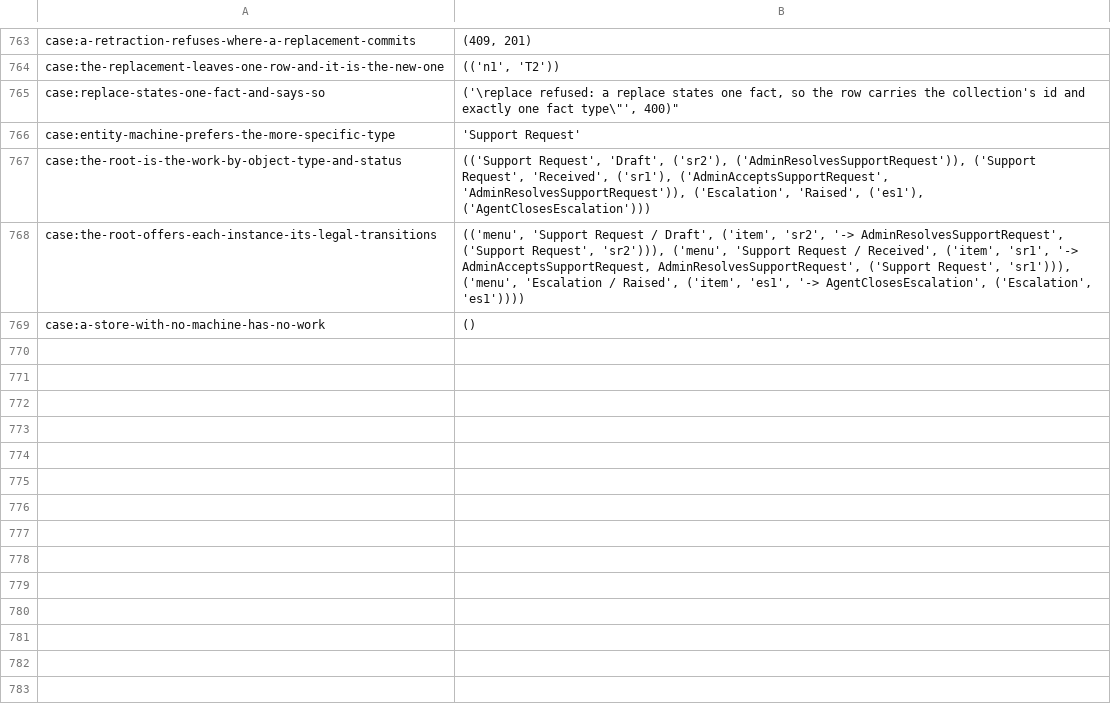
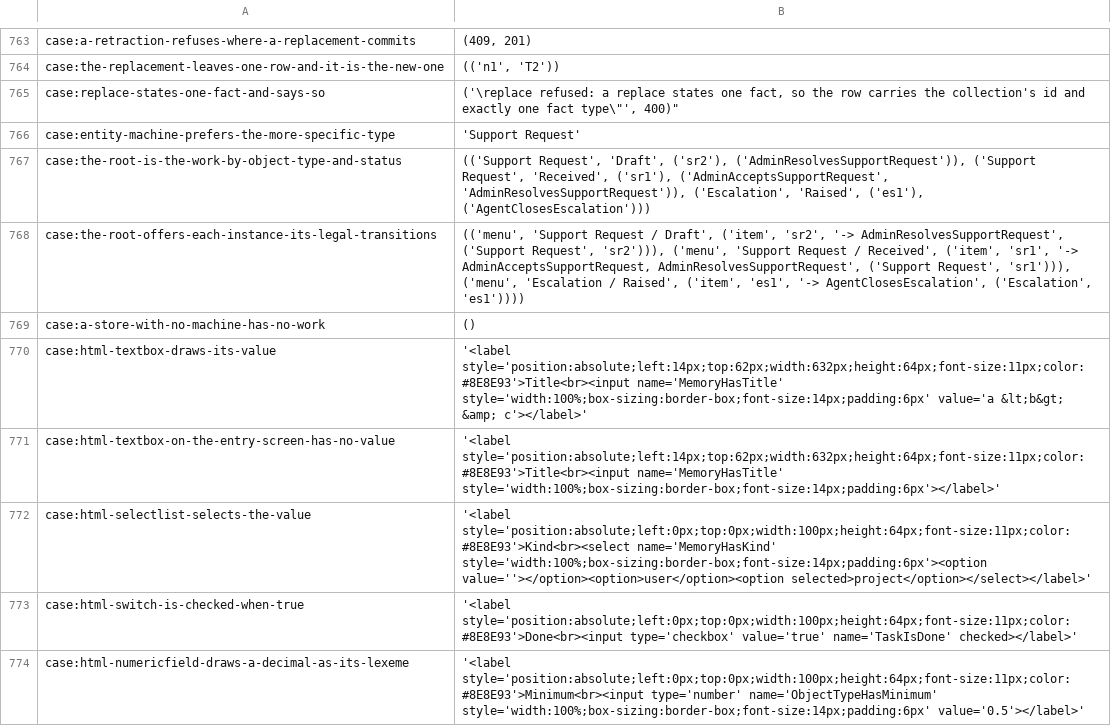
Before and after one commit to sam-lippert/arest, a TSV file: engine/shared/expected-cases.tsv, drawn as a sheet; only a part is shown, gaps mark what is left out; the diff names each change by its address in the sheet, - before the commit and + after, or states it on an @@ line.

```diff
--- a/engine/shared/expected-cases.tsv
+++ b/engine/shared/expected-cases.tsv
+row 770: case:html-textbox-draws-its-value | '<label style='position:absolute;left:14px;top:62px;width:632px;height:64px;font-size:11px;color:#8E8E93'>Title<br><input name='MemoryHasTitle' style='width:100%;box-sizing:border-box;font-size:14px;padding:6px' value='a &lt;b&gt; &amp; c'></label>'
+row 771: case:html-textbox-on-the-entry-screen-has-no-value | '<label style='position:absolute;left:14px;top:62px;width:632px;height:64px;font-size:11px;color:#8E8E93'>Title<br><input name='MemoryHasTitle' style='width:100%;box-sizing:border-box;font-size:14px;padding:6px'></label>'
+row 772: case:html-selectlist-selects-the-value | '<label style='position:absolute;left:0px;top:0px;width:100px;height:64px;font-size:11px;color:#8E8E93'>Kind<br><select name='MemoryHasKind' style='width:100%;box-sizing:border-box;font-size:14px;padding:6px'><option value=''></option><option>user</option><option selected>project</option></select></label>'
+row 773: case:html-switch-is-checked-when-true | '<label style='position:absolute;left:0px;top:0px;width:100px;height:64px;font-size:11px;color:#8E8E93'>Done<br><input type='checkbox' value='true' name='TaskIsDone' checked></label>'
+row 774: case:html-numericfield-draws-a-decimal-as-its-lexeme | '<label style='position:absolute;left:0px;top:0px;width:100px;height:64px;font-size:11px;color:#8E8E93'>Minimum<br><input type='number' name='ObjectTypeHasMinimum' style='width:100%;box-sizing:border-box;font-size:14px;padding:6px' value='0.5'></label>'
```
Also changed, not shown: 3 other files.
